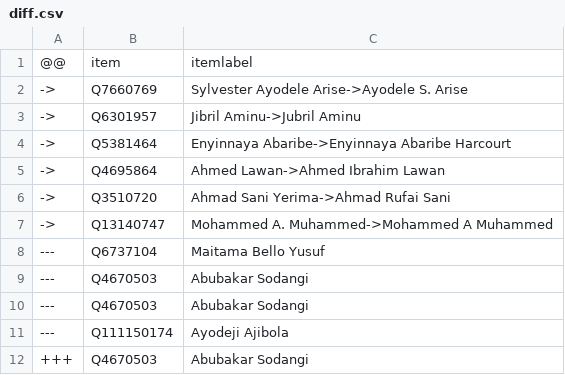
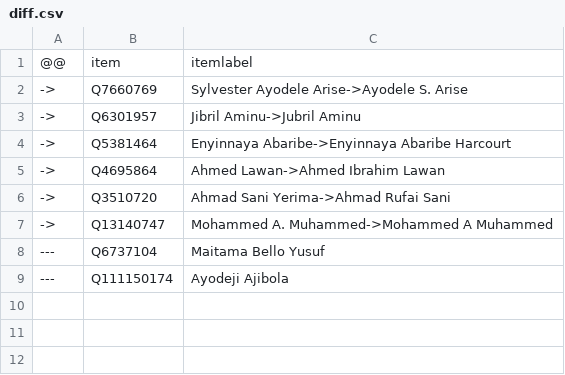
Before and after one commit to every-politician-scrapers/nigeria, a CSV file: sources/senate-6/diff.csv, drawn as a sheet; the diff names each change by its address in the sheet, - before the commit and + after, or states it on an @@ line.

```diff
--- a/sources/senate-6/diff.csv
+++ b/sources/senate-6/diff.csv
-row 9: --- | Q4670503 | Abubakar Sodangi
-row 10: --- | Q4670503 | Abubakar Sodangi
-row 12: +++ | Q4670503 | Abubakar Sodangi
```
Also changed, not shown: sources/senate-5/diff.csv, sources/senate-5/wikidata.csv, 1 other file.
